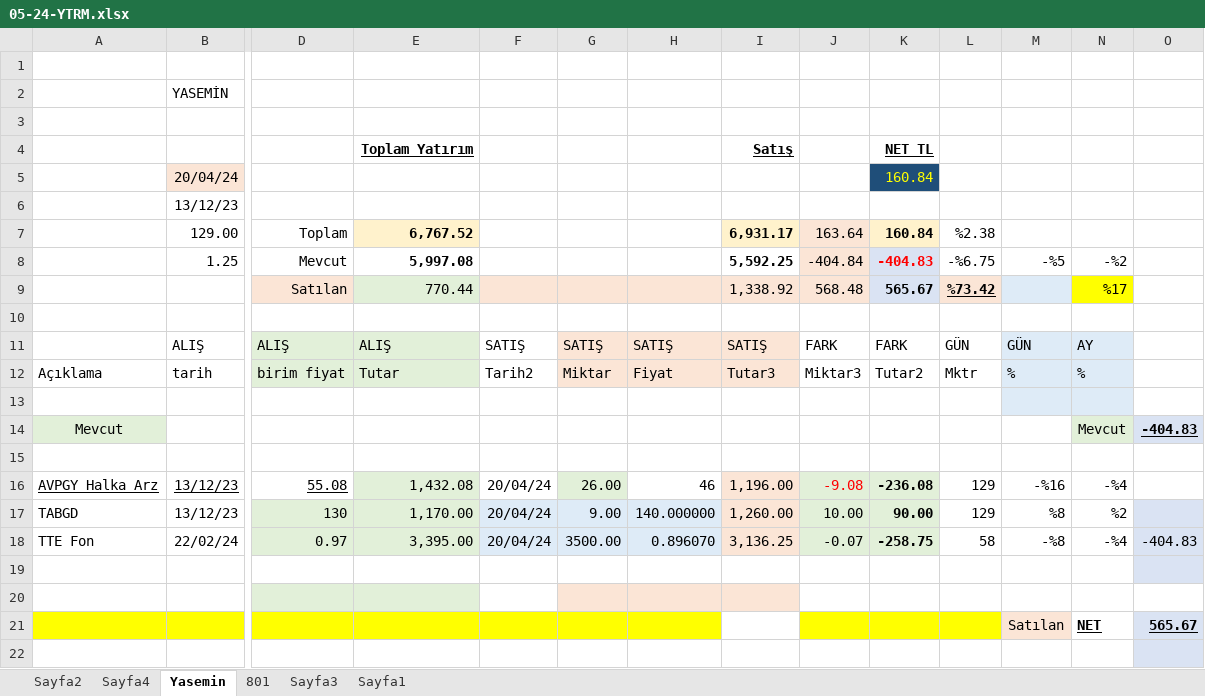
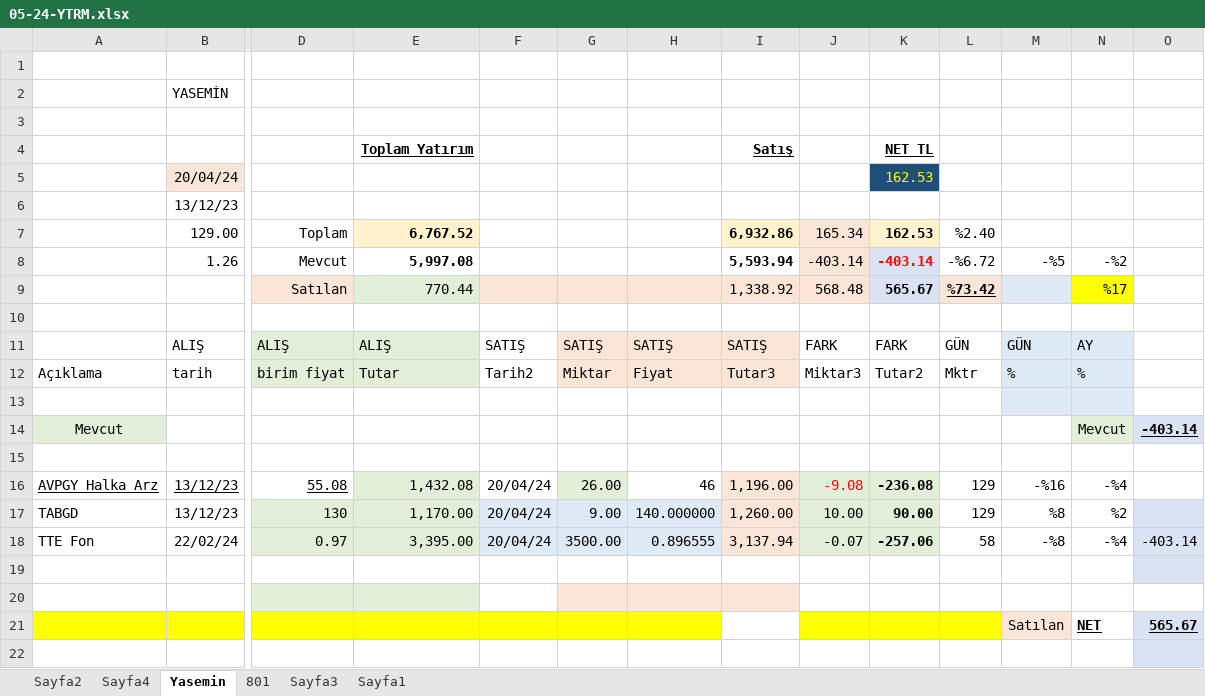
Before and after one commit to roboturx/tdy, an Excel workbook: 05-24-YTRM.xlsx, sheet Yasemin, drawn as a sheet; only a part is shown, gaps mark what is left out; values as stored, in another font and other column widths than the file's, no borders; charts and pictures and table styles not drawn; removed rows and columns are numbered as before the commit, all else as after; rows hold the shown columns only; the diff names each change by its address in the sheet, - before the commit and + after, or states it on an @@ line.

```diff
--- a/05-24-YTRM.xlsx (sheet Yasemin)
+++ b/05-24-YTRM.xlsx (sheet Yasemin)
-K5: 160.84
+K5: 162.53
-row 7:  | 129.00 | Toplam | 6,767.52 |  |  |  | 6,931.17 | 163.64 | 160.84 | %2.38
-row 8:  | 1.25 | Mevcut | 5,997.08 |  |  |  | 5,592.25 | -404.84 | -404.83 | -%6.75 | -%5 | -%2
+row 7:  | 129.00 | Toplam | 6,767.52 |  |  |  | 6,932.86 | 165.34 | 162.53 | %2.40
+row 8:  | 1.26 | Mevcut | 5,997.08 |  |  |  | 5,593.94 | -403.14 | -403.14 | -%6.72 | -%5 | -%2
-O14: -404.83
+O14: -403.14
-H18: 0.896070
+H18: 0.896555
-I18: 3,136.25
+I18: 3,137.94
-K18: -258.75
+K18: -257.06
-O18: -404.83
+O18: -403.14
```
Also changed, not shown: sheet Sayfa2, sheet Sayfa4, formulas that keep their value, charts or pictures.
